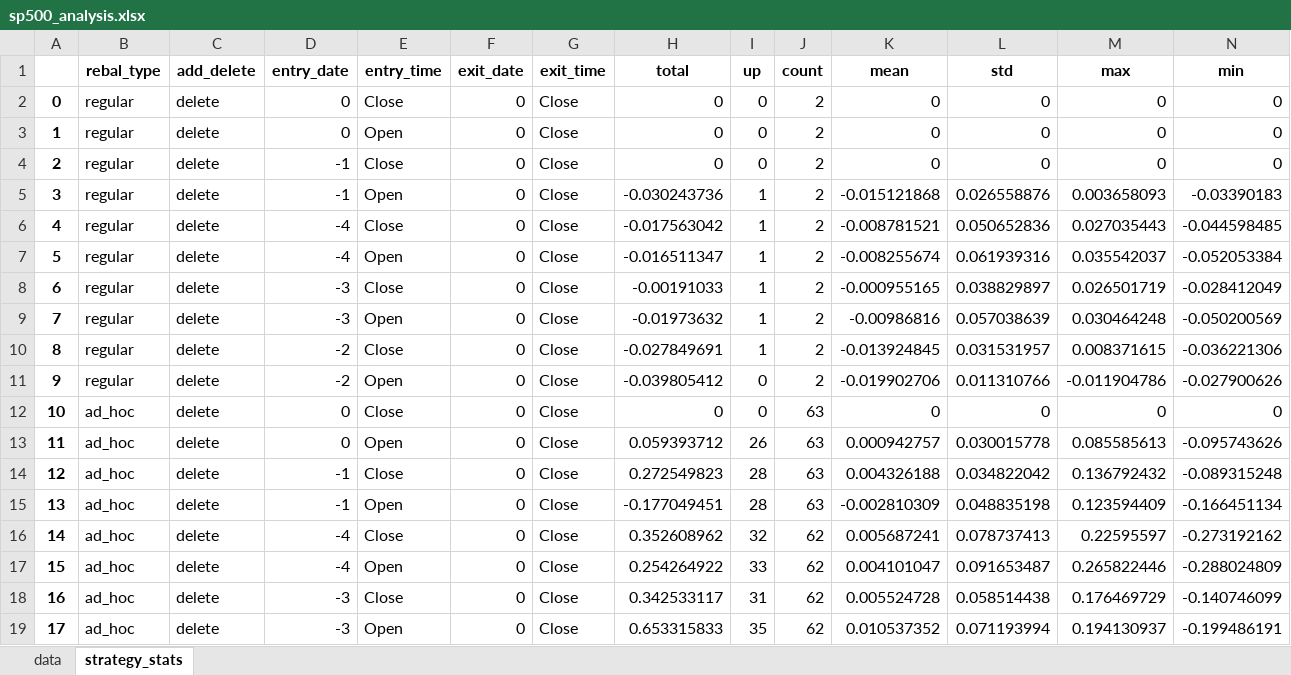
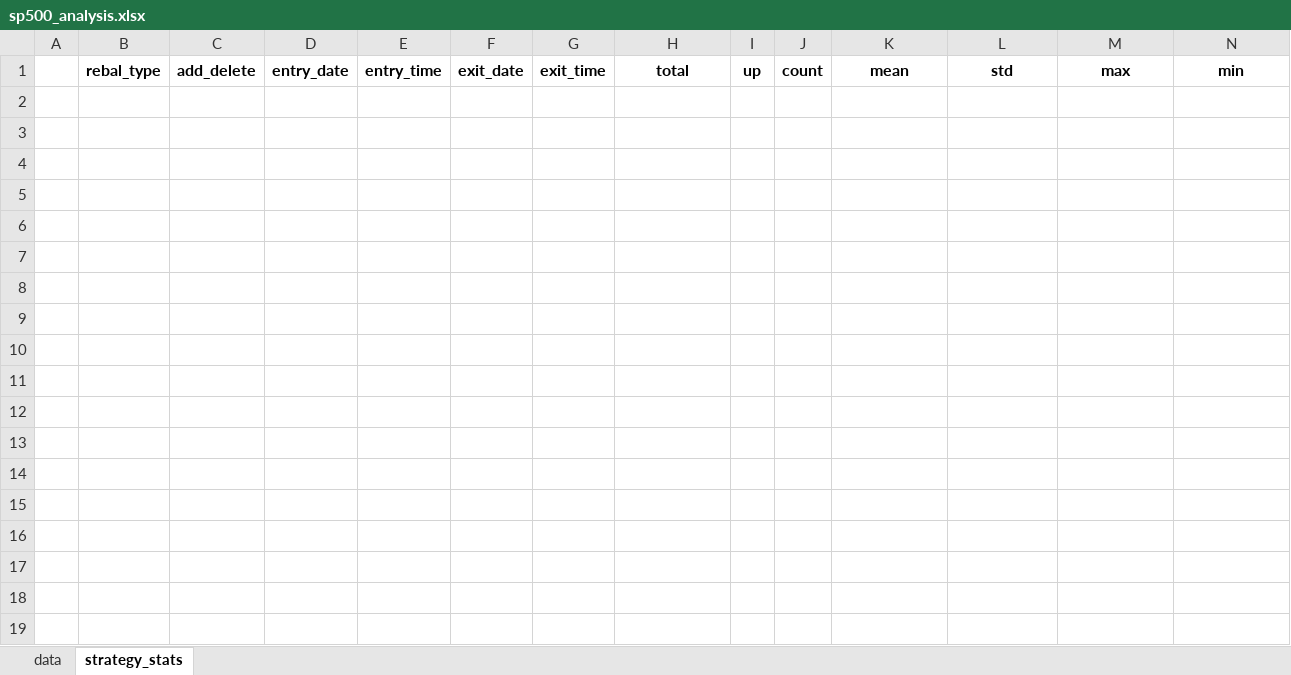
Before and after one commit to yingchen0505/analyzingalpha, an Excel workbook: sp500-historical-components-and-changes/sp500_analysis.xlsx, sheet strategy_stats, drawn as a sheet; only a part is shown; values as stored, in another font and other column widths than the file's, no borders; rows hold the shown columns only; the diff covers the shown part only; the diff names each change by its address in the sheet, - before the commit and + after, or states it on an @@ line.

```diff
--- a/sp500-historical-components-and-changes/sp500_analysis.xlsx (sheet strategy_stats)
+++ b/sp500-historical-components-and-changes/sp500_analysis.xlsx (sheet strategy_stats)
-row 2: 0 | regular | delete | 0 | Close | 0 | Close | 0 | 0 | 2 | 0 | 0 | 0 | 0
-row 3: 1 | regular | delete | 0 | Open | 0 | Close | 0 | 0 | 2 | 0 | 0 | 0 | 0
-row 4: 2 | regular | delete | -1 | Close | 0 | Close | 0 | 0 | 2 | 0 | 0 | 0 | 0
-row 5: 3 | regular | delete | -1 | Open | 0 | Close | -0.030243736 | 1 | 2 | -0.015121868 | 0.026558876 | 0.003658093 | -0.03390183
-row 6: 4 | regular | delete | -4 | Close | 0 | Close | -0.017563042 | 1 | 2 | -0.008781521 | 0.050652836 | 0.027035443 | -0.044598485
-row 7: 5 | regular | delete | -4 | Open | 0 | Close | -0.016511347 | 1 | 2 | -0.008255674 | 0.061939316 | 0.035542037 | -0.052053384
-row 8: 6 | regular | delete | -3 | Close | 0 | Close | -0.00191033 | 1 | 2 | -0.000955165 | 0.038829897 | 0.026501719 | -0.028412049
-row 9: 7 | regular | delete | -3 | Open | 0 | Close | -0.01973632 | 1 | 2 | -0.00986816 | 0.057038639 | 0.030464248 | -0.050200569
-row 10: 8 | regular | delete | -2 | Close | 0 | Close | -0.027849691 | 1 | 2 | -0.013924845 | 0.031531957 | 0.008371615 | -0.036221306
-row 11: 9 | regular | delete | -2 | Open | 0 | Close | -0.039805412 | 0 | 2 | -0.019902706 | 0.011310766 | -0.011904786 | -0.027900626
-row 12: 10 | ad_hoc | delete | 0 | Close | 0 | Close | 0 | 0 | 63 | 0 | 0 | 0 | 0
-row 13: 11 | ad_hoc | delete | 0 | Open | 0 | Close | 0.059393712 | 26 | 63 | 0.000942757 | 0.030015778 | 0.085585613 | -0.095743626
-row 14: 12 | ad_hoc | delete | -1 | Close | 0 | Close | 0.272549823 | 28 | 63 | 0.004326188 | 0.034822042 | 0.136792432 | -0.089315248
-row 15: 13 | ad_hoc | delete | -1 | Open | 0 | Close | -0.177049451 | 28 | 63 | -0.002810309 | 0.048835198 | 0.123594409 | -0.166451134
-row 16: 14 | ad_hoc | delete | -4 | Close | 0 | Close | 0.352608962 | 32 | 62 | 0.005687241 | 0.078737413 | 0.22595597 | -0.273192162
-row 17: 15 | ad_hoc | delete | -4 | Open | 0 | Close | 0.254264922 | 33 | 62 | 0.004101047 | 0.091653487 | 0.265822446 | -0.288024809
-row 18: 16 | ad_hoc | delete | -3 | Close | 0 | Close | 0.342533117 | 31 | 62 | 0.005524728 | 0.058514438 | 0.176469729 | -0.140746099
-row 19: 17 | ad_hoc | delete | -3 | Open | 0 | Close | 0.653315833 | 35 | 62 | 0.010537352 | 0.071193994 | 0.194130937 | -0.199486191
```
Also changed, not shown: 12 removed rows elsewhere in this sheet, sheet data, 1 other file.
